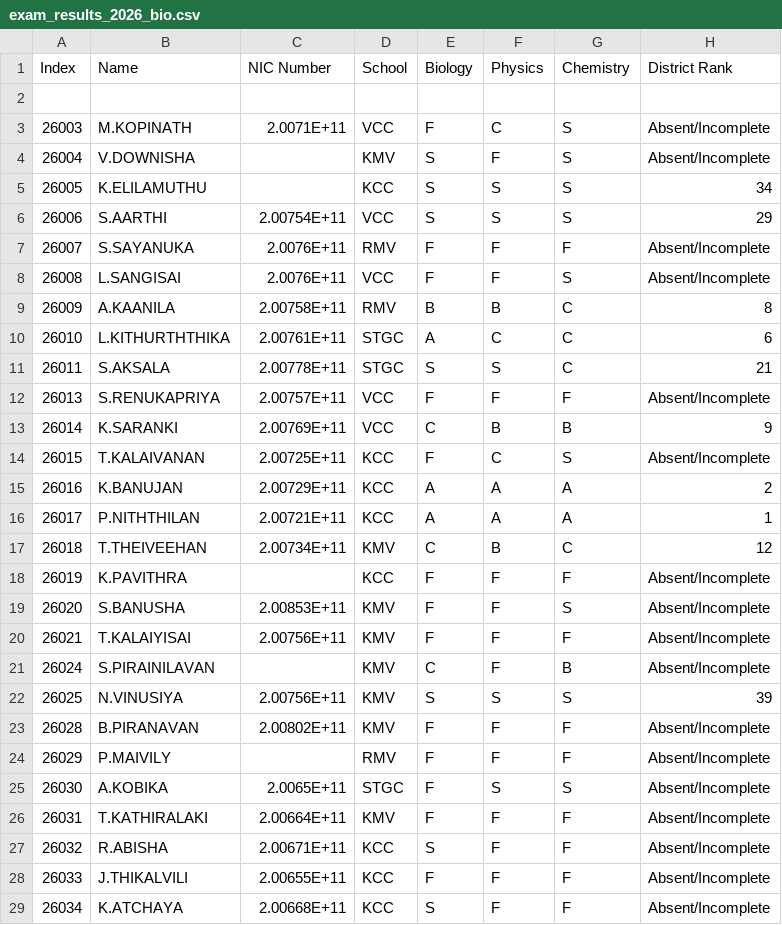
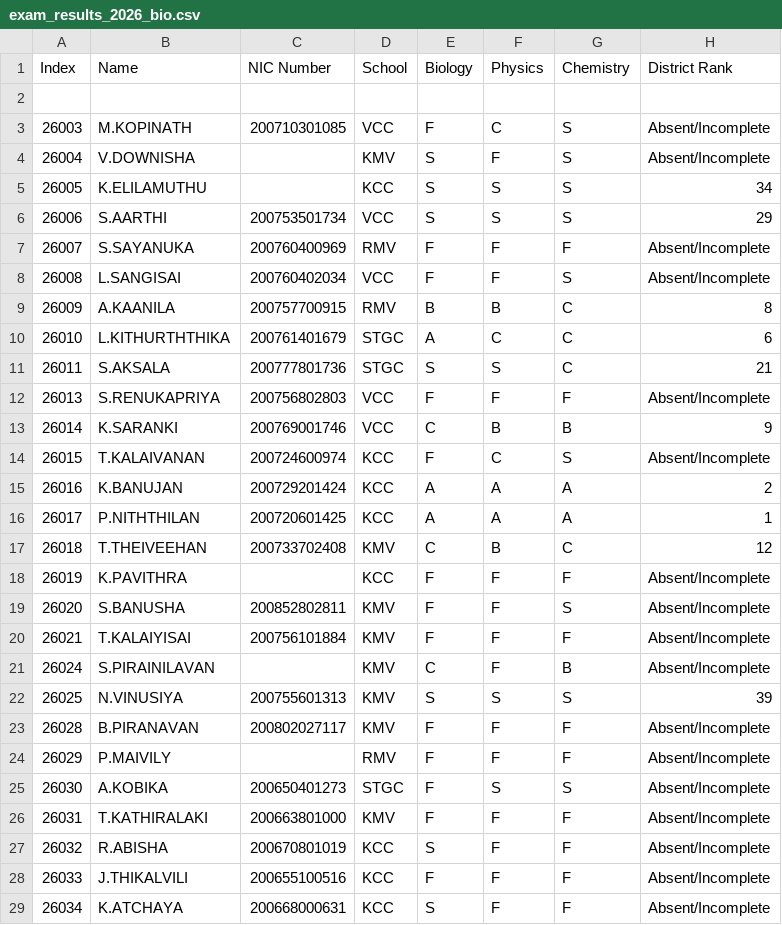
Before and after one commit to kmbusa-website/union-public, a CSV file: data/source/exam_results_2026_bio.csv, drawn as a sheet; only a part is shown; the diff covers the shown part only.

```diff
--- a/data/source/exam_results_2026_bio.csv
+++ b/data/source/exam_results_2026_bio.csv
@@ -2,28 +2,28 @@
 ,,,,,,,
-26003,M.KOPINATH,2.0071E+11,VCC,F,C,S,Absent/Incomplete
+26003,M.KOPINATH,200710301085,VCC,F,C,S,Absent/Incomplete
 26004,V.DOWNISHA,,KMV,S,F,S,Absent/Incomplete
 26005,K.ELILAMUTHU,,KCC,S,S,S,34
-26006,S.AARTHI,2.00754E+11,VCC,S,S,S,29
-26007,S.SAYANUKA,2.0076E+11,RMV,F,F,F,Absent/Incomplete
-26008,L.SANGISAI,2.0076E+11,VCC,F,F,S,Absent/Incomplete
-26009,A.KAANILA,2.00758E+11,RMV,B,B,C,8
-26010,L.KITHURTHTHIKA,2.00761E+11,STGC,A,C,C,6
-26011,S.AKSALA,2.00778E+11,STGC,S,S,C,21
-26013,S.RENUKAPRIYA,2.00757E+11,VCC,F,F,F,Absent/Incomplete
-26014,K.SARANKI,2.00769E+11,VCC,C,B,B,9
-26015,T.KALAIVANAN,2.00725E+11,KCC,F,C,S,Absent/Incomplete
-26016,K.BANUJAN,2.00729E+11,KCC,A,A,A,2
-26017,P.NITHTHILAN,2.00721E+11,KCC,A,A,A,1
-26018,T.THEIVEEHAN,2.00734E+11,KMV,C,B,C,12
+26006,S.AARTHI,200753501734,VCC,S,S,S,29
+26007,S.SAYANUKA,200760400969,RMV,F,F,F,Absent/Incomplete
+26008,L.SANGISAI,200760402034,VCC,F,F,S,Absent/Incomplete
+26009,A.KAANILA,200757700915,RMV,B,B,C,8
+26010,L.KITHURTHTHIKA,200761401679,STGC,A,C,C,6
+26011,S.AKSALA,200777801736,STGC,S,S,C,21
+26013,S.RENUKAPRIYA,200756802803,VCC,F,F,F,Absent/Incomplete
+26014,K.SARANKI,200769001746,VCC,C,B,B,9
+26015,T.KALAIVANAN,200724600974,KCC,F,C,S,Absent/Incomplete
+26016,K.BANUJAN,200729201424,KCC,A,A,A,2
+26017,P.NITHTHILAN,200720601425,KCC,A,A,A,1
+26018,T.THEIVEEHAN,200733702408,KMV,C,B,C,12
 26019,K.PAVITHRA,,KCC,F,F,F,Absent/Incomplete
-26020,S.BANUSHA,2.00853E+11,KMV,F,F,S,Absent/Incomplete
-26021,T.KALAIYISAI,2.00756E+11,KMV,F,F,F,Absent/Incomplete
+26020,S.BANUSHA,200852802811,KMV,F,F,S,Absent/Incomplete
+26021,T.KALAIYISAI,200756101884,KMV,F,F,F,Absent/Incomplete
 26024,S.PIRAINILAVAN,,KMV,C,F,B,Absent/Incomplete
-26025,N.VINUSIYA,2.00756E+11,KMV,S,S,S,39
-26028,B.PIRANAVAN,2.00802E+11,KMV,F,F,F,Absent/Incomplete
+26025,N.VINUSIYA,200755601313,KMV,S,S,S,39
+26028,B.PIRANAVAN,200802027117,KMV,F,F,F,Absent/Incomplete
 26029,P.MAIVILY,,RMV,F,F,F,Absent/Incomplete
-26030,A.KOBIKA,2.0065E+11,STGC,F,S,S,Absent/Incomplete
-26031,T.KATHIRALAKI,2.00664E+11,KMV,F,F,F,Absent/Incomplete
-26032,R.ABISHA,2.00671E+11,KCC,S,F,F,Absent/Incomplete
-26033,J.THIKALVILI,2.00655E+11,KCC,F,F,F,Absent/Incomplete
-26034,K.ATCHAYA,2.00668E+11,KCC,S,F,F,Absent/Incomplete
+26030,A.KOBIKA,200650401273,STGC,F,S,S,Absent/Incomplete
+26031,T.KATHIRALAKI,200663801000,KMV,F,F,F,Absent/Incomplete
+26032,R.ABISHA,200670801019,KCC,S,F,F,Absent/Incomplete
+26033,J.THIKALVILI,200655100516,KCC,F,F,F,Absent/Incomplete
+26034,K.ATCHAYA,200668000631,KCC,S,F,F,Absent/Incomplete
```
Also changed, not shown: 75 edited cells elsewhere in this file, data/source/exam_results_2026_maths.csv, 12 other files.
